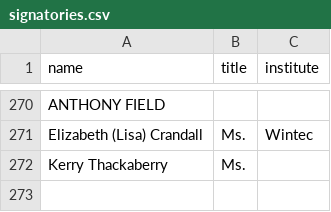
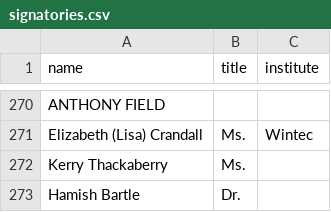
Before and after one commit to ClaxonNZ/ClaxonNZ.github.io, a CSV file: signatories/data/signatories.csv, drawn as a sheet; only a part is shown, gaps mark what is left out; the diff names each change by its address in the sheet, - before the commit and + after, or states it on an @@ line.

Commit message:
Committing spreadsheet content on 02 July 2019

```diff
--- a/signatories/data/signatories.csv
+++ b/signatories/data/signatories.csv
+row 273: Hamish Bartle | Dr.
```
